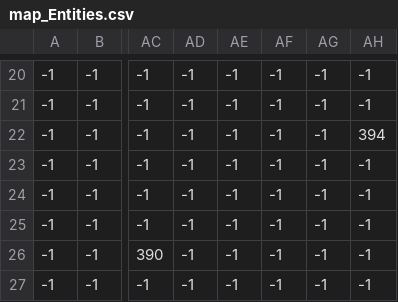
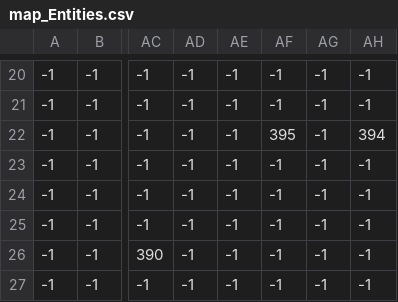
Before and after one commit to ZHANGJINWEI-000/FYP-Project, a CSV file: map/map_Entities.csv, drawn as a sheet; only a part is shown, gaps mark what is left out; the diff names each change by its address in the sheet, - before the commit and + after, or states it on an @@ line.

```diff
--- a/map/map_Entities.csv
+++ b/map/map_Entities.csv
-AF22: -1
+AF22: 395
```
Also changed, not shown: 11 other files.
